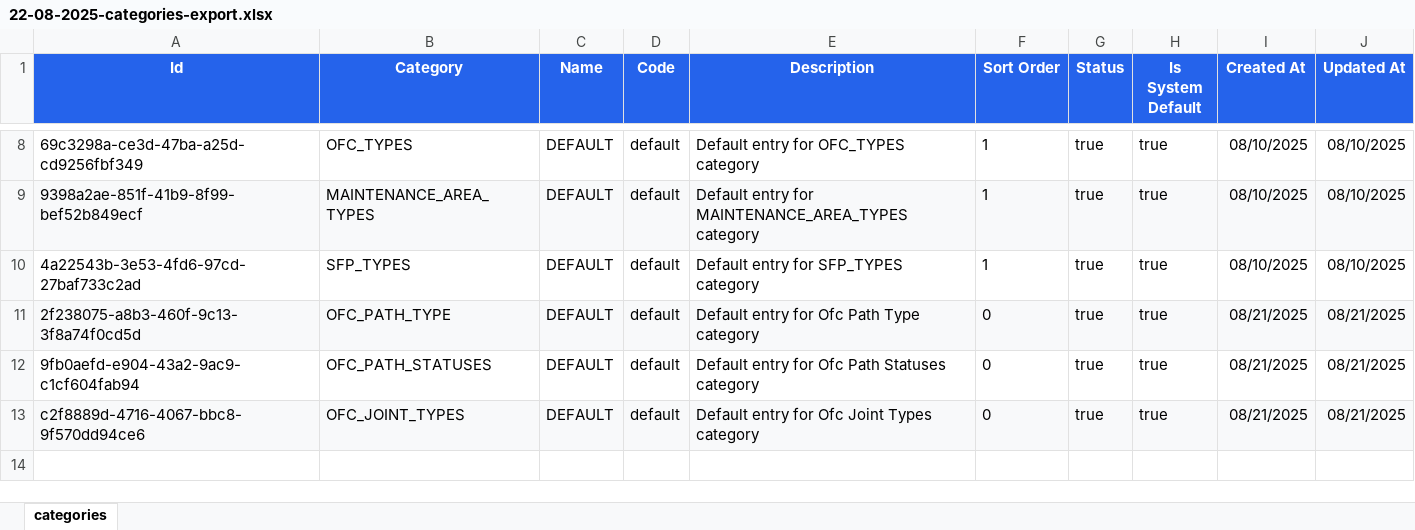
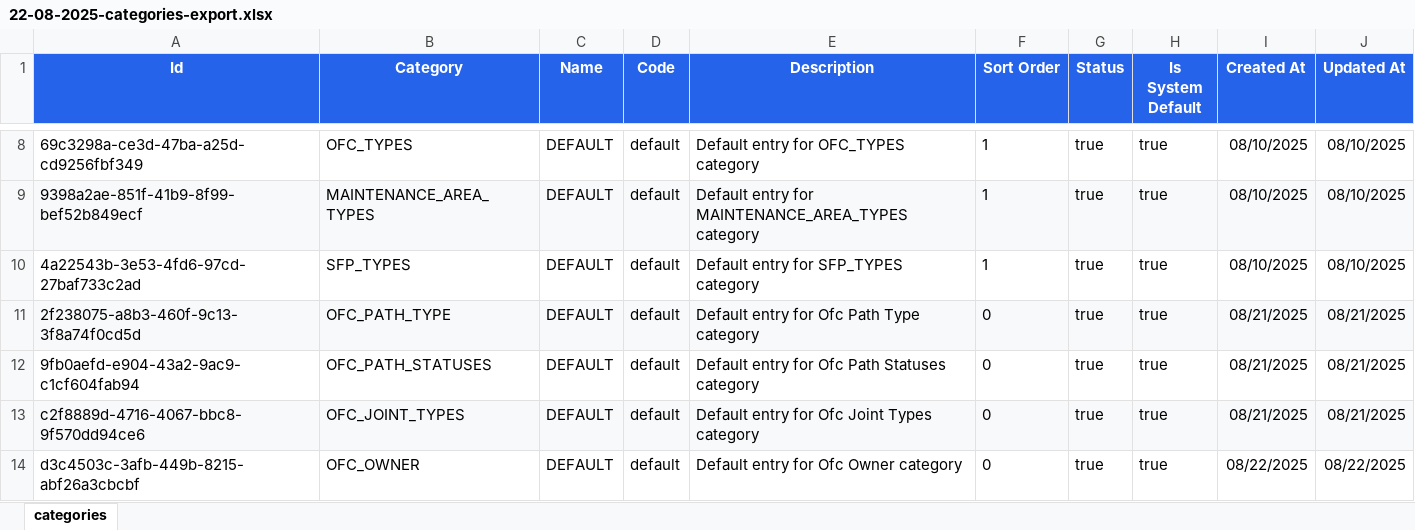
Before and after one commit to sdetmharinavi/hnvtx, an Excel workbook: data/22-08-2025-categories-export.xlsx, sheet categories, drawn as a sheet; only a part is shown, gaps mark what is left out; values as stored, in another font and other column widths than the file's, no borders; the diff names each change by its address in the sheet, - before the commit and + after, or states it on an @@ line.

```diff
--- a/data/22-08-2025-categories-export.xlsx (sheet categories)
+++ b/data/22-08-2025-categories-export.xlsx (sheet categories)
+row 14: d3c4503c-3afb-449b-8215-abf26a3cbcbf | OFC_OWNER | DEFAULT | default | Default entry for Ofc Owner category | 0 | true | true | 08/22/2025 | 08/22/2025
```
Also changed, not shown: data/22-08-2025-employees-export.xlsx, data/22-08-2025-lookup_types-export.xlsx, 21 other files.
